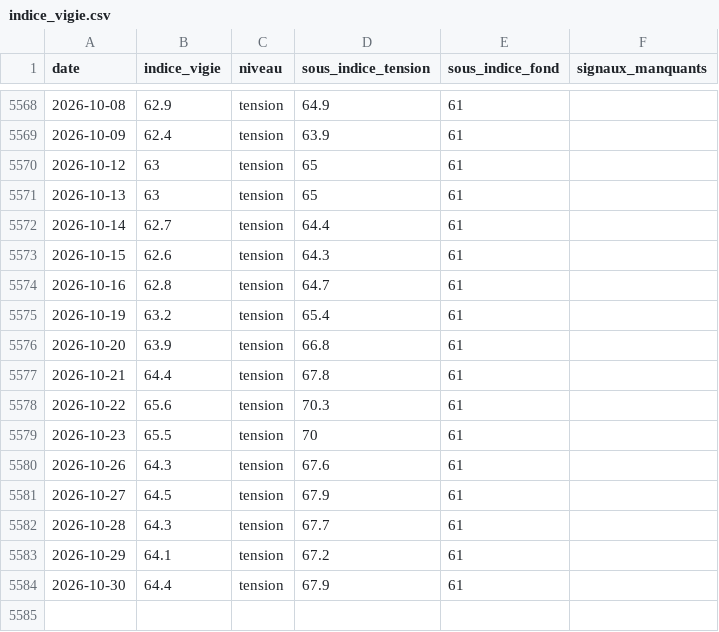
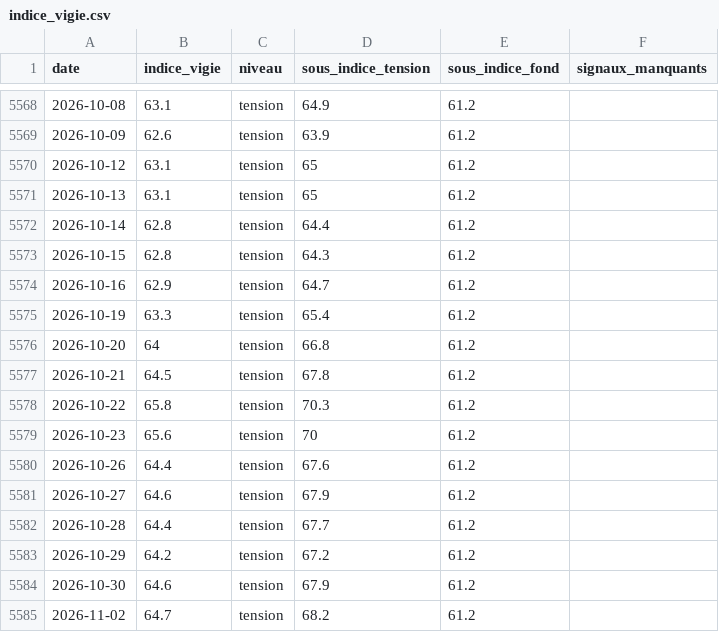
Before and after one commit to micka2000/vigie-dette-france, a CSV file: data/csv/indice_vigie.csv, drawn as a sheet; only a part is shown, gaps mark what is left out; the diff covers the shown part only.

```diff
--- a/data/csv/indice_vigie.csv
+++ b/data/csv/indice_vigie.csv
@@ -5568,17 +5568,18 @@ date,indice_vigie,niveau,sous_indice_tension,sous_indice_fond,signaux_manquants
-2026-10-08,62.9,tension,64.9,61,
-2026-10-09,62.4,tension,63.9,61,
-2026-10-12,63,tension,65,61,
-2026-10-13,63,tension,65,61,
-2026-10-14,62.7,tension,64.4,61,
-2026-10-15,62.6,tension,64.3,61,
-2026-10-16,62.8,tension,64.7,61,
-2026-10-19,63.2,tension,65.4,61,
-2026-10-20,63.9,tension,66.8,61,
-2026-10-21,64.4,tension,67.8,61,
-2026-10-22,65.6,tension,70.3,61,
-2026-10-23,65.5,tension,70,61,
-2026-10-26,64.3,tension,67.6,61,
-2026-10-27,64.5,tension,67.9,61,
-2026-10-28,64.3,tension,67.7,61,
-2026-10-29,64.1,tension,67.2,61,
-2026-10-30,64.4,tension,67.9,61,
+2026-10-08,63.1,tension,64.9,61.2,
+2026-10-09,62.6,tension,63.9,61.2,
+2026-10-12,63.1,tension,65,61.2,
+2026-10-13,63.1,tension,65,61.2,
+2026-10-14,62.8,tension,64.4,61.2,
+2026-10-15,62.8,tension,64.3,61.2,
+2026-10-16,62.9,tension,64.7,61.2,
+2026-10-19,63.3,tension,65.4,61.2,
+2026-10-20,64,tension,66.8,61.2,
+2026-10-21,64.5,tension,67.8,61.2,
+2026-10-22,65.8,tension,70.3,61.2,
+2026-10-23,65.6,tension,70,61.2,
+2026-10-26,64.4,tension,67.6,61.2,
+2026-10-27,64.6,tension,67.9,61.2,
+2026-10-28,64.4,tension,67.7,61.2,
+2026-10-29,64.2,tension,67.2,61.2,
+2026-10-30,64.6,tension,67.9,61.2,
+2026-11-02,64.7,tension,68.2,61.2,
```
Also changed, not shown: 54 edited cells elsewhere in this file, data/csv/spread_oat_bund.csv, data/csv/target2_banque_de_france.csv, 19 other files.
